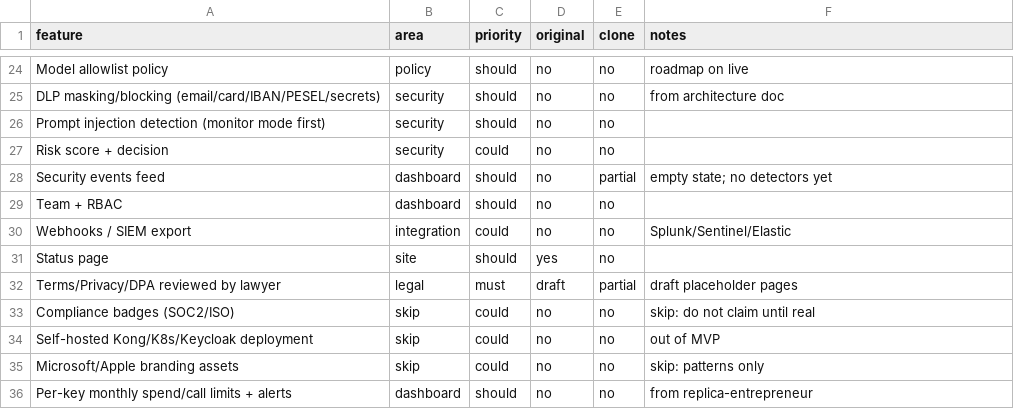
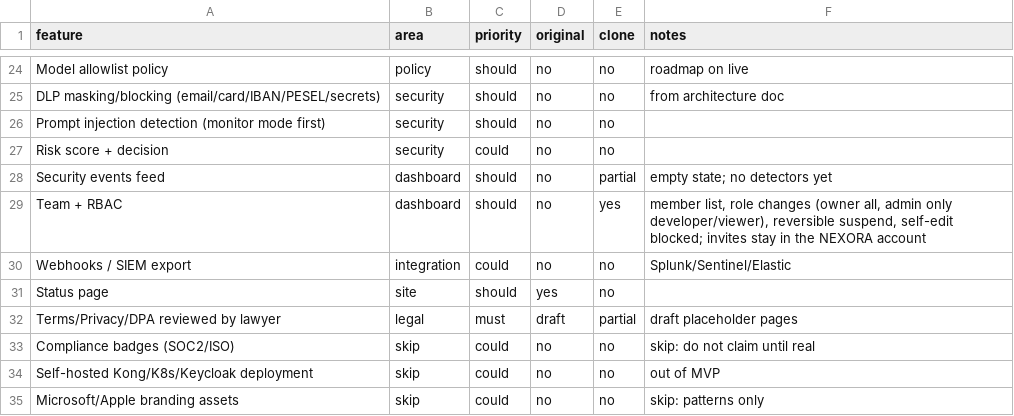
Before and after one commit to xsmartbartx/Secure_AI_API_Gateway, a CSV file: replica/features.csv, drawn as a sheet; only a part is shown, gaps mark what is left out; the shorter side is filled out with more unchanged rows.

```diff
--- a/replica/features.csv
+++ b/replica/features.csv
@@ -28,3 +28,3 @@ Risk score + decision,security,could,no,no,
 Security events feed,dashboard,should,no,partial,empty state; no detectors yet
-Team + RBAC,dashboard,should,no,no,
+Team + RBAC,dashboard,should,no,yes,"member list, role changes (owner all, admin only developer/viewer), reversible suspend, self-edit blocked; invites stay in the NEXORA account"
 Webhooks / SIEM export,integration,could,no,no,Splunk/Sentinel/Elastic
```
Also changed, not shown: 15 other files.
